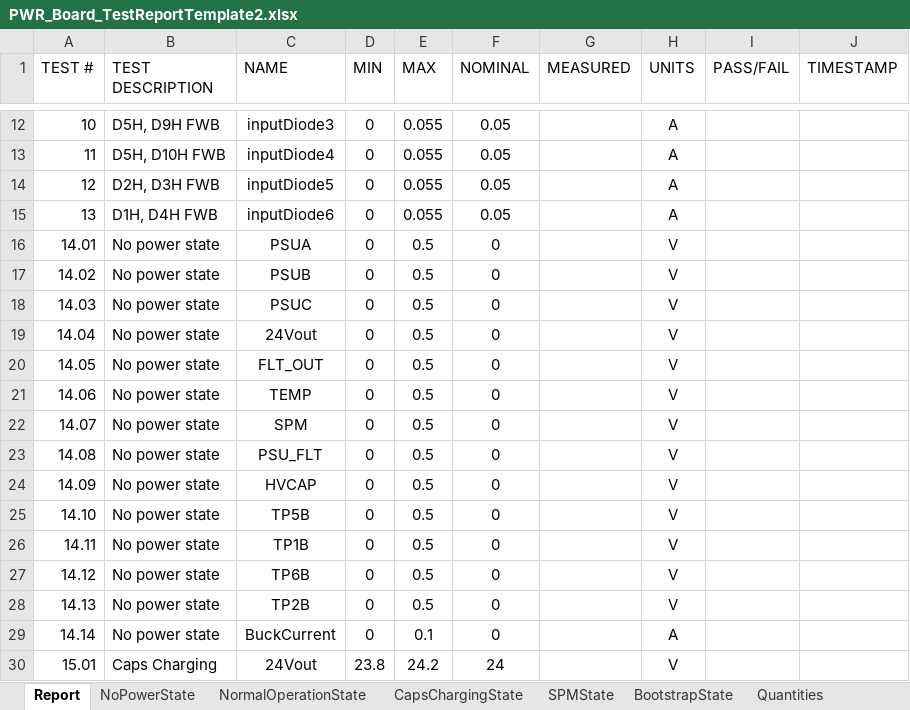
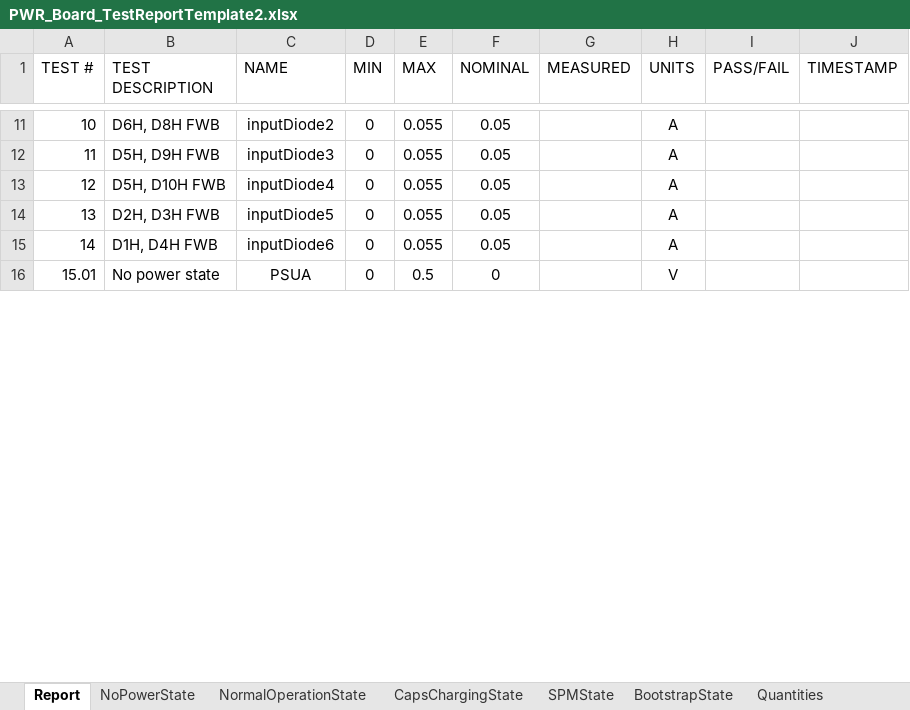
Before and after one commit to ninja-lab/pluto, an Excel workbook: PWRAutomatedTest/PWR_Board_TestReportTemplate2.xlsx, sheet Report, drawn as a sheet; only a part is shown, gaps mark what is left out; values as stored, in another font and other column widths than the file's, no borders; removed rows and columns are numbered as before the commit, all else as after; the diff covers the shown part only; the diff names each change by its address in the sheet, - before the commit and + after, or states it on an @@ line.

```diff
--- a/PWRAutomatedTest/PWR_Board_TestReportTemplate2.xlsx (sheet Report)
+++ b/PWRAutomatedTest/PWR_Board_TestReportTemplate2.xlsx (sheet Report)
-B11 (TEST DESCRIPTION): D5H, D9H FWB
+B11 (TEST DESCRIPTION): D6H, D8H FWB
-C11 (NAME): inputDiode3
+C11 (NAME): inputDiode2
-B12 (TEST DESCRIPTION): D5H, D10H FWB
+B12 (TEST DESCRIPTION): D5H, D9H FWB
-C12 (NAME): inputDiode4
+C12 (NAME): inputDiode3
-B13 (TEST DESCRIPTION): D2H, D3H FWB
+B13 (TEST DESCRIPTION): D5H, D10H FWB
-C13 (NAME): inputDiode5
+C13 (NAME): inputDiode4
-B14 (TEST DESCRIPTION): D1H, D4H FWB
+B14 (TEST DESCRIPTION): D2H, D3H FWB
-C14 (NAME): inputDiode6
+C14 (NAME): inputDiode5
-row 16: 14.01 | No power state | PSUA | 0 | 0.5 | 0 |  | V
-row 17: 14.02 | No power state | PSUB | 0 | 0.5 | 0 |  | V
-row 18: 14.03 | No power state | PSUC | 0 | 0.5 | 0 |  | V
-row 19: 14.04 | No power state | 24Vout | 0 | 0.5 | 0 |  | V
-row 20: 14.05 | No power state | FLT_OUT | 0 | 0.5 | 0 |  | V
-row 21: 14.06 | No power state | TEMP | 0 | 0.5 | 0 |  | V
-row 22: 14.07 | No power state | SPM | 0 | 0.5 | 0 |  | V
-row 23: 14.08 | No power state | PSU_FLT | 0 | 0.5 | 0 |  | V
-row 24: 14.09 | No power state | HVCAP | 0 | 0.5 | 0 |  | V
-row 25: 14.10 | No power state | TP5B | 0 | 0.5 | 0 |  | V
-row 26: 14.11 | No power state | TP1B | 0 | 0.5 | 0 |  | V
-row 27: 14.12 | No power state | TP6B | 0 | 0.5 | 0 |  | V
-row 28: 14.13 | No power state | TP2B | 0 | 0.5 | 0 |  | V
-row 29: 14.14 | No power state | BuckCurrent | 0 | 0.1 | 0 |  | A
+row 15: 14 | D1H, D4H FWB | inputDiode6 | 0 | 0.055 | 0.05 |  | A
-B16 (TEST DESCRIPTION): Caps Charging
+B16 (TEST DESCRIPTION): No power state
-C16 (NAME): 24Vout
+C16 (NAME): PSUA
-D16 (MIN): 23.8
+D16 (MIN): 0
-E16 (MAX): 24.2
+E16 (MAX): 0.5
-F16 (NOMINAL): 24
+F16 (NOMINAL): 0
```
Also changed, not shown: 26 added rows, 13 removed rows and 218 edited cells elsewhere in this sheet, formulas that keep their value, 6 other files.
